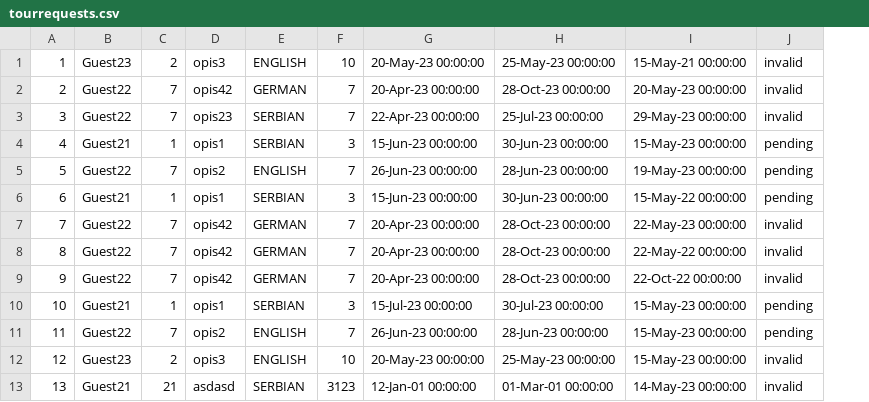
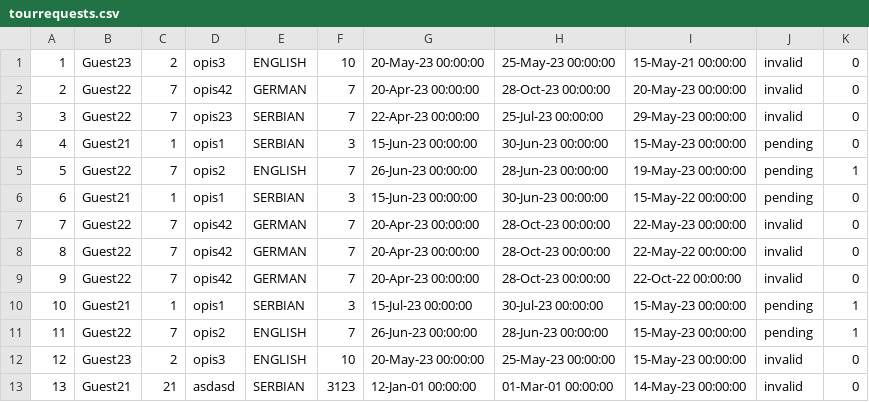
Before and after one commit to sirarmilos/sims_turizam, a CSV file: InitialProject/InitialProject/Resources/Data/tourrequests.csv, drawn as a sheet; the diff names each change by its address in the sheet, - before the commit and + after, or states it on an @@ line.

```diff
--- a/InitialProject/InitialProject/Resources/Data/tourrequests.csv
+++ b/InitialProject/InitialProject/Resources/Data/tourrequests.csv
+column K, rows 1-13: 0 | 0 | 0 | 0 | 1 | 0 | 0 | 0 | 0 | 1 | 1 | 0 | 0
```
Also changed, not shown: InitialProject/InitialProject/Resources/Data/users.csv, 32 other files.
